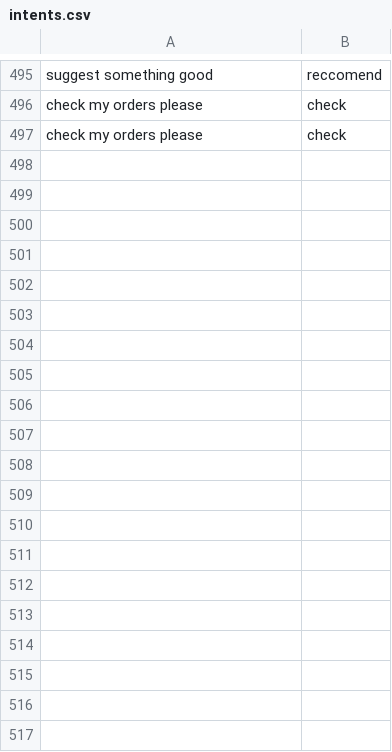
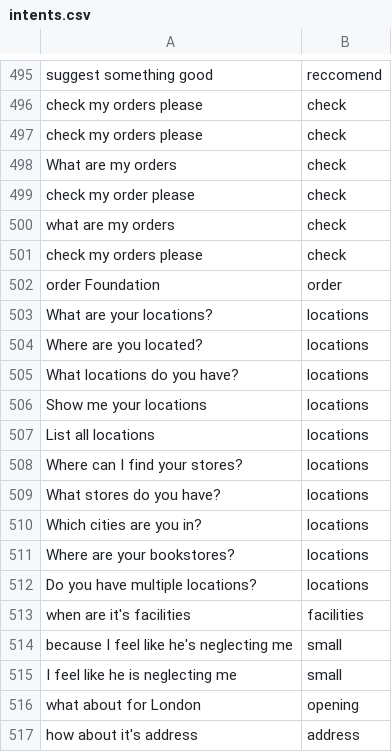
Before and after one commit to jamesdeal89/HAICW, a CSV file: intents.csv, drawn as a sheet; only a part is shown, gaps mark what is left out; the diff covers the shown part only; the diff names each change by its address in the sheet, - before the commit and + after, or states it on an @@ line.

Commit message:
Implemented stock checks for specific locations

```diff
--- a/intents.csv
+++ b/intents.csv
+row 498: What are my orders | check
+row 499: check my order please | check
+row 500: what are my orders | check
+row 501: check my orders please | check
+row 502: order Foundation | order
+row 503: What are your locations? | locations
+row 504: Where are you located? | locations
+row 505: What locations do you have? | locations
+row 506: Show me your locations | locations
+row 507: List all locations | locations
+row 508: Where can I find your stores? | locations
+row 509: What stores do you have? | locations
+row 510: Which cities are you in? | locations
+row 511: Where are your bookstores? | locations
+row 512: Do you have multiple locations? | locations
+row 513: when are it's facilities | facilities
+row 514: because I feel like he's neglecting me | small
+row 515: I feel like he is neglecting me | small
+row 516: what about for London | opening
+row 517: how about it's address | address
```
Also changed, not shown: 62 added rows elsewhere in this file, 7 other files.
